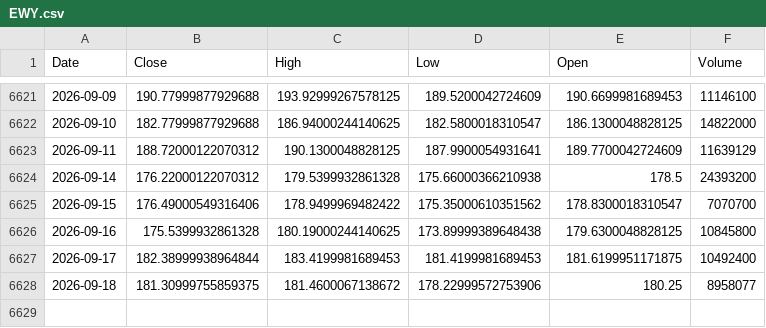
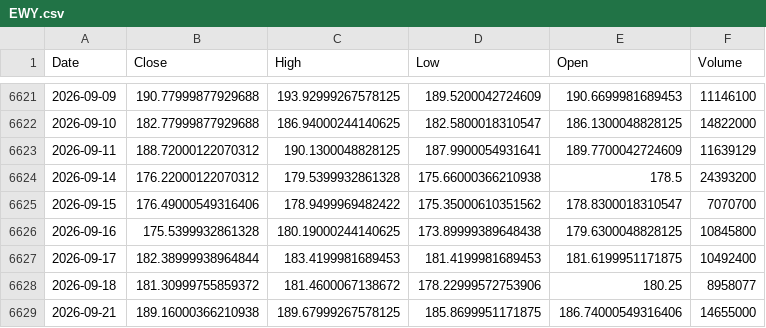
Before and after one commit to kittycapital/asset-forecast, a CSV file: data/raw/EWY.csv, drawn as a sheet; only a part is shown, gaps mark what is left out.

```diff
--- a/data/raw/EWY.csv
+++ b/data/raw/EWY.csv
@@ -6627,2 +6627,3 @@ Date,Close,High,Low,Open,Volume
 2026-09-17,182.38999938964844,183.4199981689453,181.4199981689453,181.6199951171875,10492400
-2026-09-18,181.30999755859375,181.4600067138672,178.22999572753906,180.25,8958077
+2026-09-18,181.30999755859372,181.4600067138672,178.22999572753906,180.25,8958077
+2026-09-21,189.16000366210938,189.67999267578125,185.8699951171875,186.74000549316406,14655000
```
Also changed, not shown: data/raw/SLV.csv, data/raw/XLE.csv, 44 other files.
